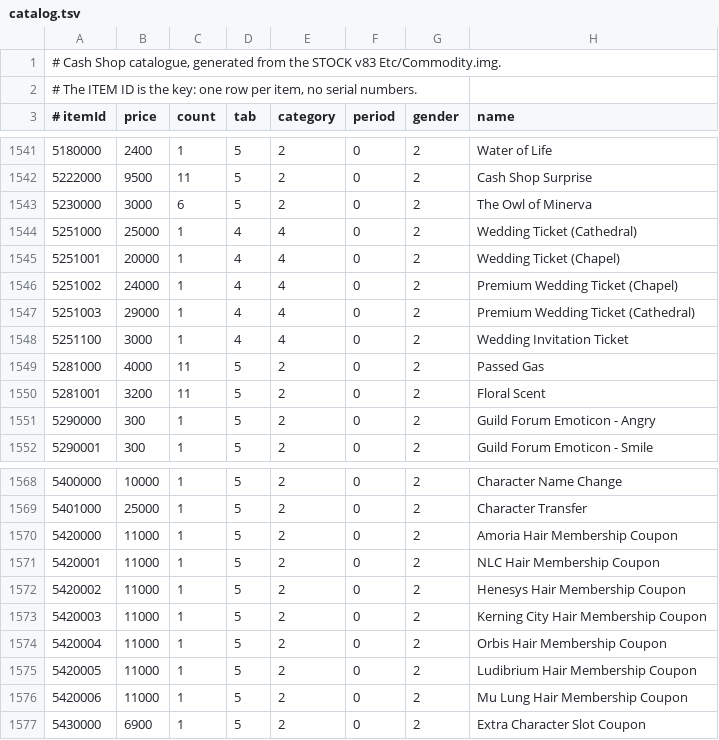
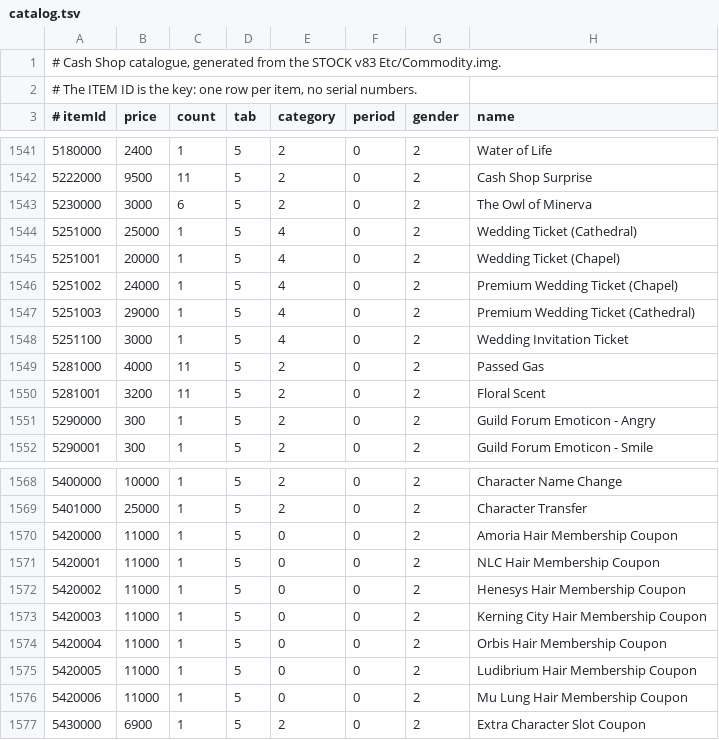
Before and after one commit to bdurands/mapleclasico, a TSV file: cashshop/catalog.tsv, drawn as a sheet; only a part is shown, gaps mark what is left out; the diff covers the shown part only.

```diff
--- a/cashshop/catalog.tsv
+++ b/cashshop/catalog.tsv
@@ -1543,7 +1543,7 @@
 5230000	3000	6	5	2	0	2	The Owl of Minerva
-5251000	25000	1	4	4	0	2	Wedding Ticket (Cathedral)
-5251001	20000	1	4	4	0	2	Wedding Ticket (Chapel)
-5251002	24000	1	4	4	0	2	Premium Wedding Ticket (Chapel)
-5251003	29000	1	4	4	0	2	Premium Wedding Ticket (Cathedral)
-5251100	3000	1	4	4	0	2	Wedding Invitation Ticket
+5251000	25000	1	5	4	0	2	Wedding Ticket (Cathedral)
+5251001	20000	1	5	4	0	2	Wedding Ticket (Chapel)
+5251002	24000	1	5	4	0	2	Premium Wedding Ticket (Chapel)
+5251003	29000	1	5	4	0	2	Premium Wedding Ticket (Cathedral)
+5251100	3000	1	5	4	0	2	Wedding Invitation Ticket
 5281000	4000	11	5	2	0	2	Passed Gas
@@ -1569,9 +1569,9 @@
 5401000	25000	1	5	2	0	2	Character Transfer
-5420000	11000	1	5	2	0	2	Amoria Hair Membership Coupon
-5420001	11000	1	5	2	0	2	NLC Hair Membership Coupon
-5420002	11000	1	5	2	0	2	Henesys Hair Membership Coupon
-5420003	11000	1	5	2	0	2	Kerning City Hair Membership Coupon
-5420004	11000	1	5	2	0	2	Orbis Hair Membership Coupon
-5420005	11000	1	5	2	0	2	Ludibrium Hair Membership Coupon
-5420006	11000	1	5	2	0	2	Mu Lung Hair Membership Coupon
+5420000	11000	1	5	0	0	2	Amoria Hair Membership Coupon
+5420001	11000	1	5	0	0	2	NLC Hair Membership Coupon
+5420002	11000	1	5	0	0	2	Henesys Hair Membership Coupon
+5420003	11000	1	5	0	0	2	Kerning City Hair Membership Coupon
+5420004	11000	1	5	0	0	2	Orbis Hair Membership Coupon
+5420005	11000	1	5	0	0	2	Ludibrium Hair Membership Coupon
+5420006	11000	1	5	0	0	2	Mu Lung Hair Membership Coupon
 5430000	6900	1	5	2	0	2	Extra Character Slot Coupon
```
Also changed, not shown: 96 edited cells elsewhere in this file.
